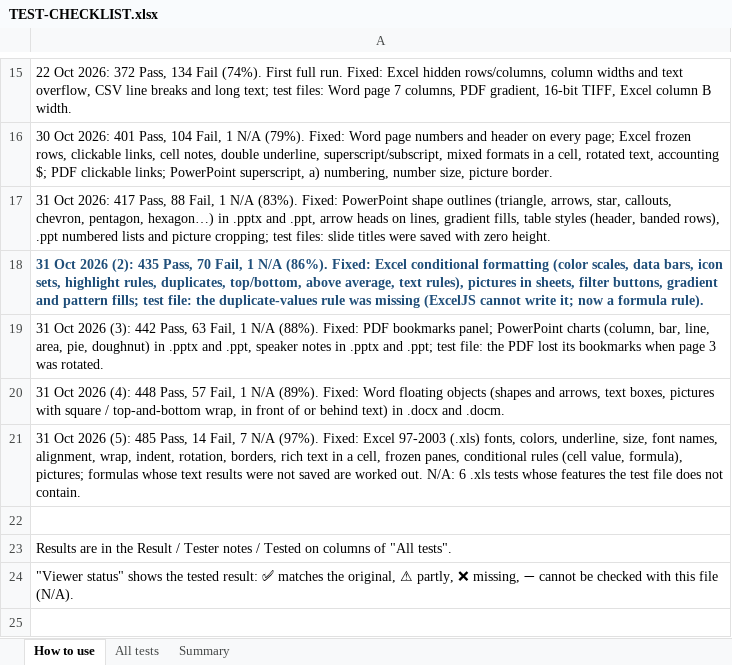
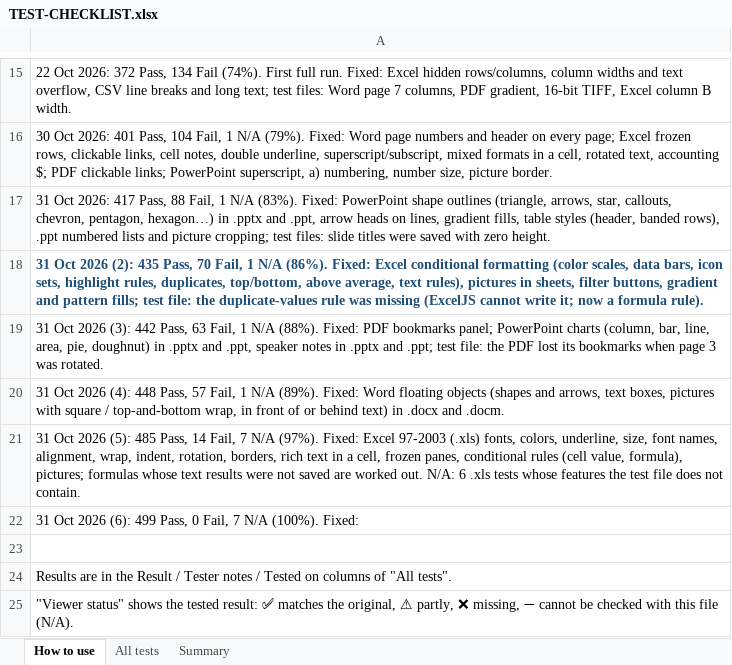
Before and after one commit to venu-madhav-mahadevu/document-viewer, an Excel workbook: public/samples/test-pack/TEST-CHECKLIST.xlsx, sheet How to use, drawn as a sheet; only a part is shown, gaps mark what is left out; values as stored, in another font and other column widths than the file's, no borders; the diff names each change by its address in the sheet, - before the commit and + after, or states it on an @@ line.

```diff
--- a/public/samples/test-pack/TEST-CHECKLIST.xlsx (sheet How to use)
+++ b/public/samples/test-pack/TEST-CHECKLIST.xlsx (sheet How to use)
+row 22: 31 Oct 2026 (6): 499 Pass, 0 Fail, 7 N/A (100%). Fixed:
```
Also changed, not shown: sheet All tests, sheet Summary, 21 other files.
